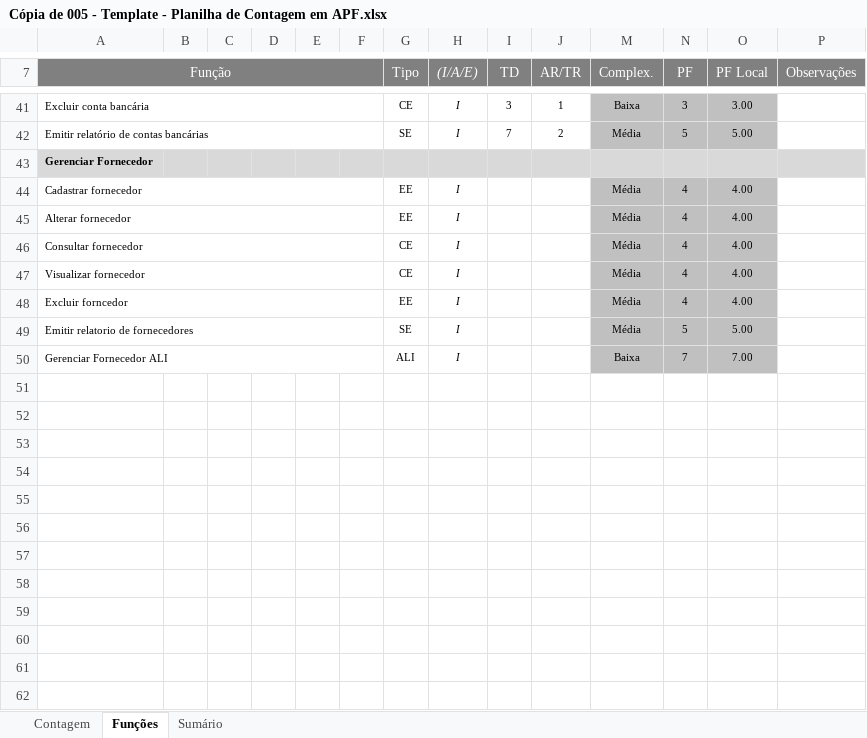
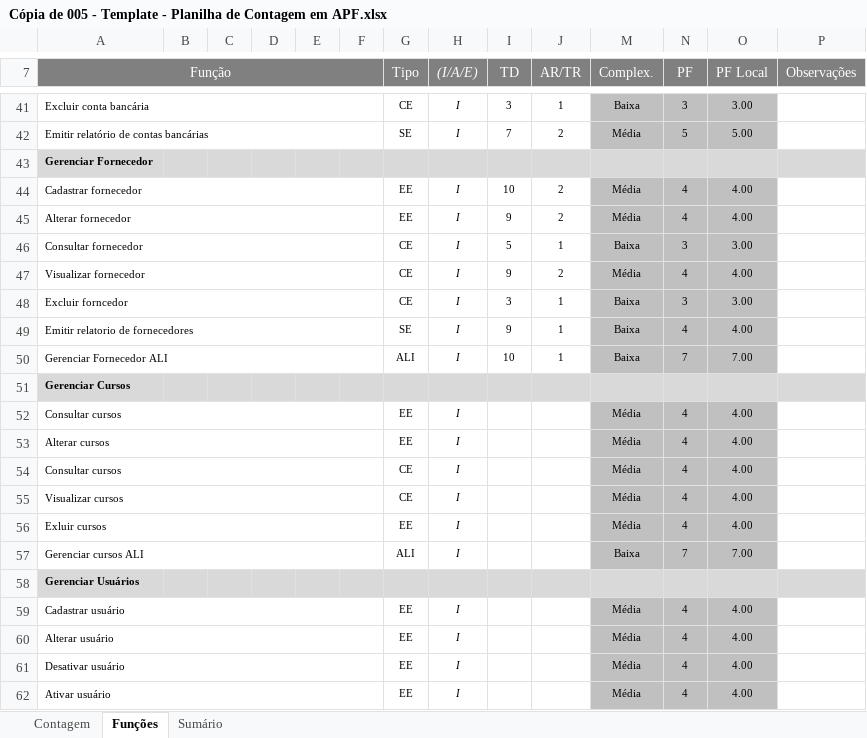
Before and after one commit to felipenami/SISCEI, an Excel workbook: 2-Requisitos/2.5-Planilha_de_Contagem/Cópia de 005 - Template - Planilha de Contagem em APF.xlsx, sheet Funções, drawn as a sheet; only a part is shown, gaps mark what is left out; values as stored, in another font and other column widths than the file's, no borders; charts and pictures and conditional formats not drawn; the diff covers the shown part only; the diff names each change by its address in the sheet, - before the commit and + after, or states it on an @@ line.

```diff
--- a/2-Requisitos/2.5-Planilha_de_Contagem/Cópia de 005 - Template - Planilha de Contagem em APF.xlsx (sheet Funções)
+++ b/2-Requisitos/2.5-Planilha_de_Contagem/Cópia de 005 - Template - Planilha de Contagem em APF.xlsx (sheet Funções)
-I44 (TD): (empty)
+I44 (TD): 10
-J44:J45 (AR/TR): (empty)
+J44:J45 (AR/TR): 2
-I45 (TD): (empty)
+I45 (TD): 9
-I46 (TD): (empty)
+I46 (TD): 5
-J46 (AR/TR): (empty)
+J46 (AR/TR): 1
-M46 (Complex.): Média
+M46 (Complex.): Baixa
-N46 (PF): 4
+N46 (PF): 3
-O46 (PF Local): 4.00
+O46 (PF Local): 3.00
-I47 (TD): (empty)
+I47 (TD): 9
-J47 (AR/TR): (empty)
+J47 (AR/TR): 2
-G48 (Tipo): EE
+G48 (Tipo): CE
-I48 (TD): (empty)
+I48 (TD): 3
-J48:J50 (AR/TR): (empty)
+J48:J50 (AR/TR): 1
-M48:M49 (Complex.): Média
+M48:M49 (Complex.): Baixa
-N48 (PF): 4
+N48 (PF): 3
-O48 (PF Local): 4.00
+O48 (PF Local): 3.00
-I49 (TD): (empty)
+I49 (TD): 9
-N49 (PF): 5
+N49 (PF): 4
-O49 (PF Local): 5.00
+O49 (PF Local): 4.00
-I50 (TD): (empty)
+I50 (TD): 10
+row 51: Gerenciar Cursos
+row 52: Consultar cursos |  |  |  |  |  | EE | I |  |  | Média | 4 | 4.00
+row 53: Alterar cursos |  |  |  |  |  | EE | I |  |  | Média | 4 | 4.00
+row 54: Consultar cursos |  |  |  |  |  | CE | I |  |  | Média | 4 | 4.00
+row 55: Visualizar cursos |  |  |  |  |  | CE | I |  |  | Média | 4 | 4.00
+row 56: Exluir cursos |  |  |  |  |  | EE | I |  |  | Média | 4 | 4.00
+row 57: Gerenciar cursos ALI |  |  |  |  |  | ALI | I |  |  | Baixa | 7 | 7.00
+row 58: Gerenciar Usuários
+row 59: Cadastrar usuário |  |  |  |  |  | EE | I |  |  | Média | 4 | 4.00
+row 60: Alterar usuário |  |  |  |  |  | EE | I |  |  | Média | 4 | 4.00
+row 61: Desativar usuário |  |  |  |  |  | EE | I |  |  | Média | 4 | 4.00
+row 62: Ativar usuário |  |  |  |  |  | EE | I |  |  | Média | 4 | 4.00
```
Also changed, not shown: 30 added rows and 20 edited cells elsewhere in this sheet, sheet Sumário, sheet Contagem, hidden cells, charts or pictures.
